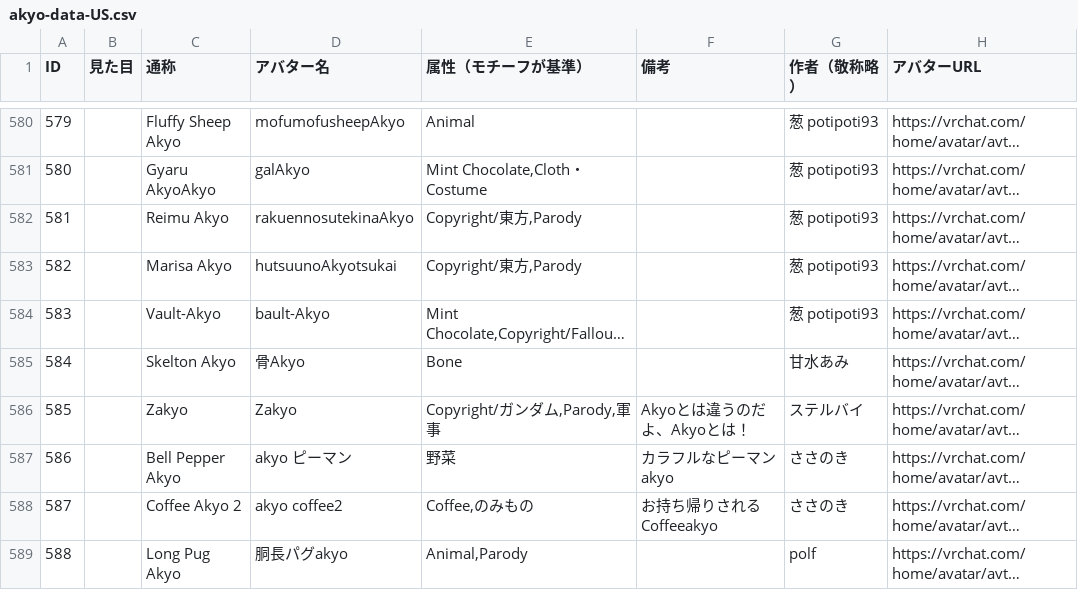
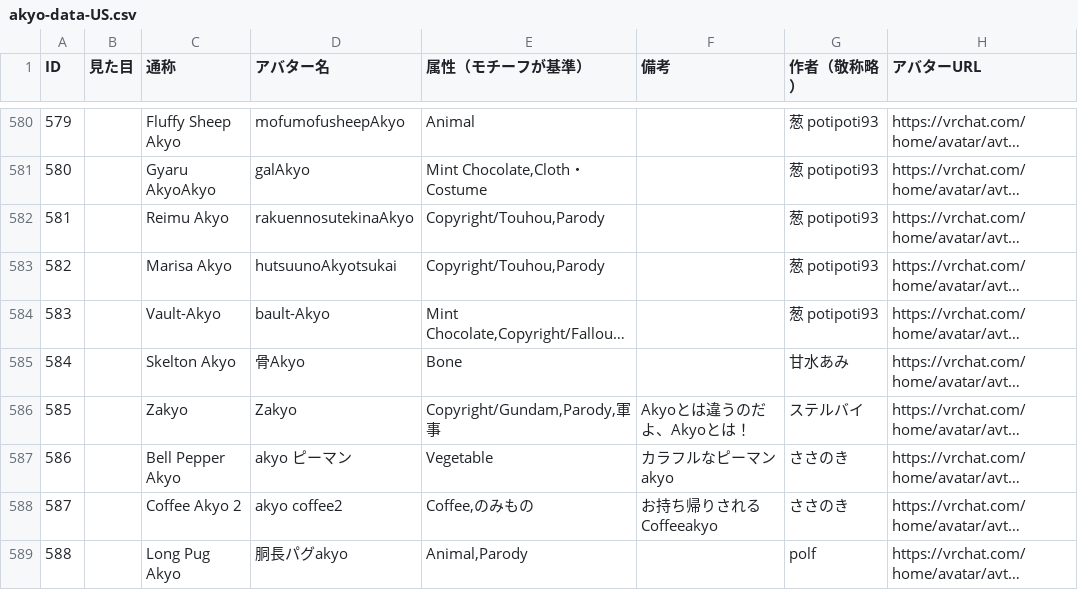
Before and after one commit to rad-vrc/Akyodex, a CSV file: data/akyo-data-US.csv, drawn as a sheet; only a part is shown, gaps mark what is left out; long unchanged cells end in …; the diff covers the shown part only; the diff names each change by its address in the sheet, - before the commit and + after, or states it on an @@ line.

```diff
--- a/data/akyo-data-US.csv
+++ b/data/akyo-data-US.csv
-E582:E583 (属性（モチーフが基準）): Copyright/東方,Parody
+E582:E583 (属性（モチーフが基準）): Copyright/Touhou,Parody
-E586 (属性（モチーフが基準）): Copyright/ガンダム,Parody,軍事
+E586 (属性（モチーフが基準）): Copyright/Gundam,Parody,軍事
-E587 (属性（モチーフが基準）): 野菜
+E587 (属性（モチーフが基準）): Vegetable
```
Also changed, not shown: 120 edited cells elsewhere in this file, data/akyo-data.csv.
